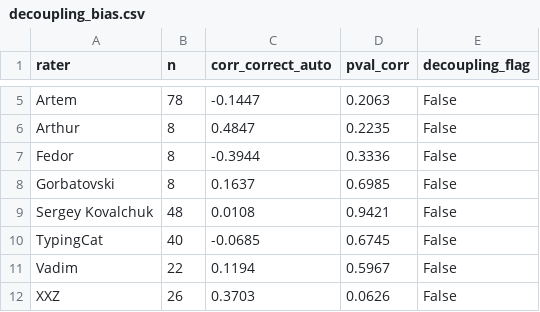
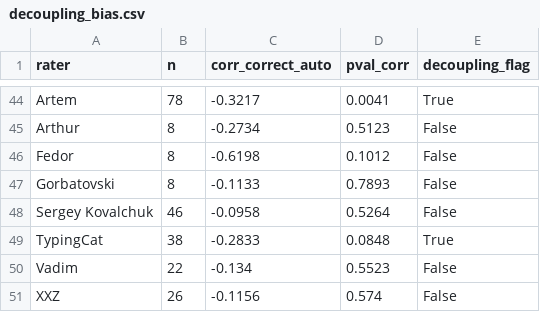
Before and after one commit to vandkama-cmyk/RLHF, a CSV file: Version_2/stage2_bias_detection/results/decoupling_bias.csv, drawn as a sheet; only a part is shown, gaps mark what is left out; addresses are those after the commit; the diff covers the shown part only; the diff names each change by its address in the sheet, - before the commit and + after, or states it on an @@ line.

```diff
--- a/Version_2/stage2_bias_detection/results/decoupling_bias.csv
+++ b/Version_2/stage2_bias_detection/results/decoupling_bias.csv
-C44 (corr_correct_auto): -0.1447
+C44 (corr_correct_auto): -0.3217
-D44 (pval_corr): 0.2063
+D44 (pval_corr): 0.0041
-E44 (decoupling_flag): False
+E44 (decoupling_flag): True
-C45 (corr_correct_auto): 0.4847
+C45 (corr_correct_auto): -0.2734
-D45 (pval_corr): 0.2235
+D45 (pval_corr): 0.5123
-C46 (corr_correct_auto): -0.3944
+C46 (corr_correct_auto): -0.6198
-D46 (pval_corr): 0.3336
+D46 (pval_corr): 0.1012
-C47 (corr_correct_auto): 0.1637
+C47 (corr_correct_auto): -0.1133
-D47 (pval_corr): 0.6985
+D47 (pval_corr): 0.7893
-B48 (n): 48
+B48 (n): 46
-C48 (corr_correct_auto): 0.0108
+C48 (corr_correct_auto): -0.0958
-D48 (pval_corr): 0.9421
+D48 (pval_corr): 0.5264
-B49 (n): 40
+B49 (n): 38
-C49 (corr_correct_auto): -0.0685
+C49 (corr_correct_auto): -0.2833
-D49 (pval_corr): 0.6745
+D49 (pval_corr): 0.0848
-E49 (decoupling_flag): False
+E49 (decoupling_flag): True
-C50 (corr_correct_auto): 0.1194
+C50 (corr_correct_auto): -0.134
-D50 (pval_corr): 0.5967
+D50 (pval_corr): 0.5523
-C51 (corr_correct_auto): 0.3703
+C51 (corr_correct_auto): -0.1156
-D51 (pval_corr): 0.0626
+D51 (pval_corr): 0.574
```
Also changed, not shown: 40 added rows, 1 removed row and 4 edited cells elsewhere in this file, Version_2/stage1_eda/results/evaluations_parsed.csv, Version_2/stage2_bias_detection/results/leniency_bias.csv, 57 other files.
